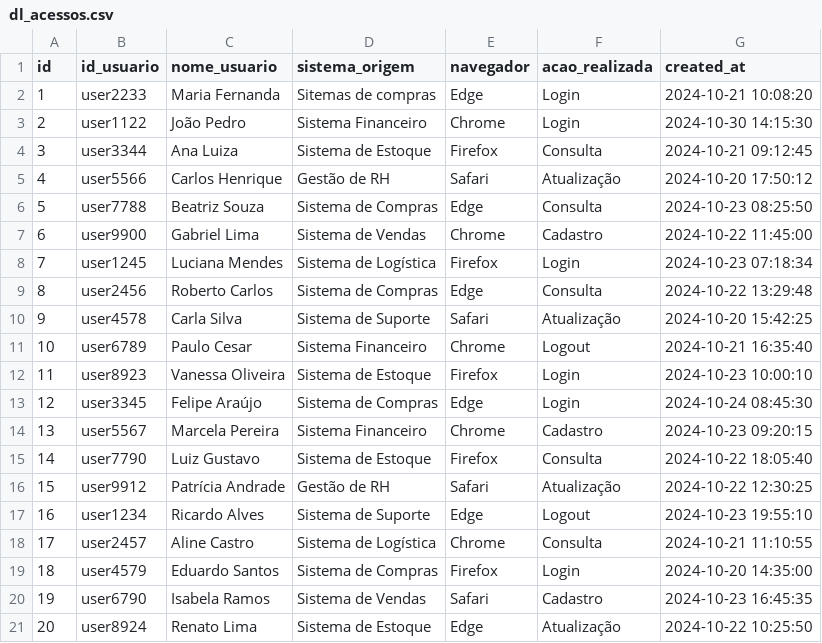
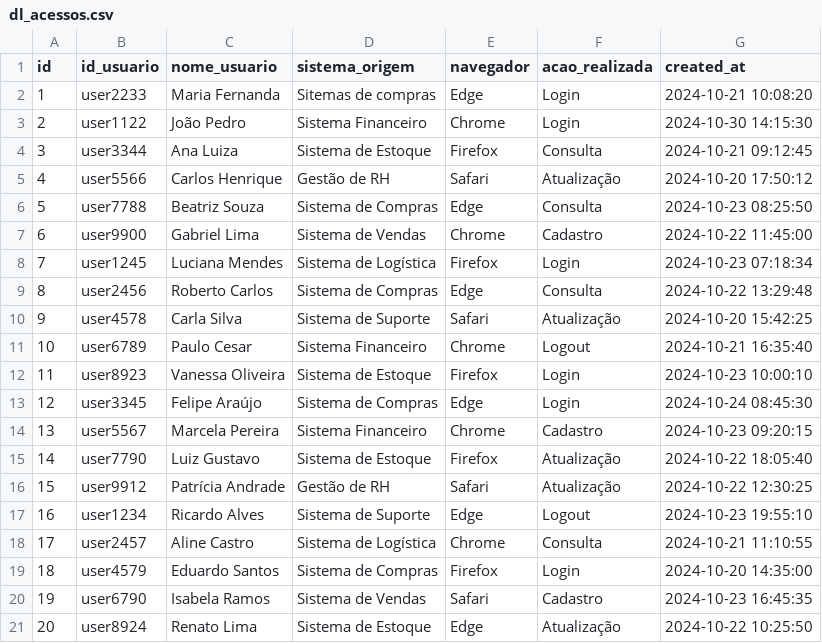
Before and after one commit to Mairondc21/dbt_az_usuarios, a CSV file: seeds/dl_acessos.csv, drawn as a sheet.

```diff
--- a/seeds/dl_acessos.csv
+++ b/seeds/dl_acessos.csv
@@ -14,3 +14,3 @@
 13,"user5567","Marcela Pereira","Sistema Financeiro","Chrome","Cadastro","2024-10-23 09:20:15"
-14,"user7790","Luiz Gustavo","Sistema de Estoque","Firefox","Consulta","2024-10-22 18:05:40"
+14,"user7790","Luiz Gustavo","Sistema de Estoque","Firefox","Atualização","2024-10-22 18:05:40"
 15,"user9912","Patrícia Andrade","Gestão de RH","Safari","Atualização","2024-10-22 12:30:25"
```
Also changed, not shown: 14 other files.
